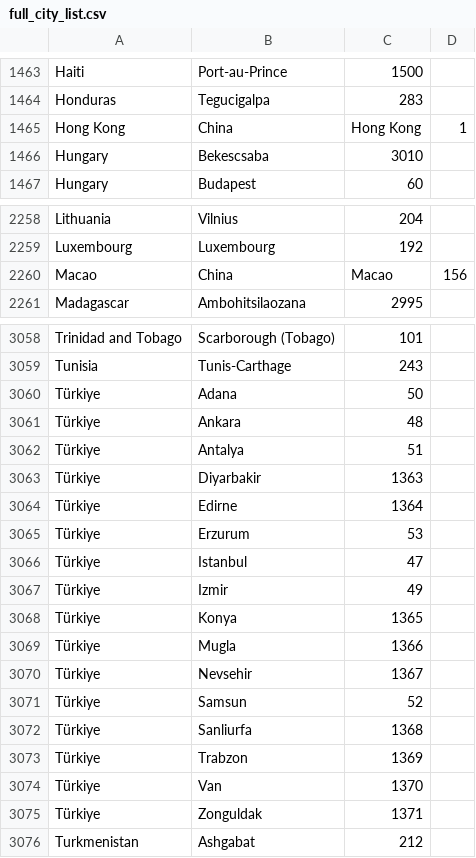
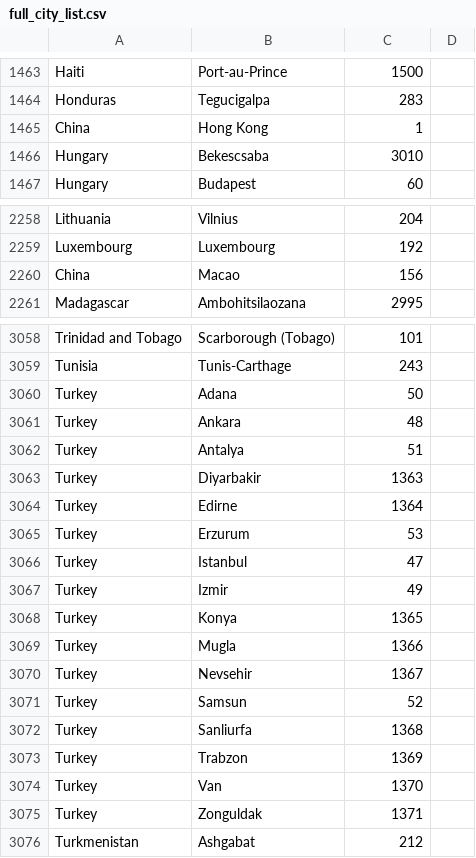
Before and after one commit to wangzixin1940/Python-Utilities, a CSV file: src/weather/data/full_city_list.csv, drawn as a sheet; only a part is shown, gaps mark what is left out; the diff covers the shown part only.

Commit message:
Changed Weather Report App to Qt architecture

```diff
--- a/src/weather/data/full_city_list.csv
+++ b/src/weather/data/full_city_list.csv
@@ -1465 +1465 @@ Honduras,Tegucigalpa,283
-Hong Kong,China,Hong Kong,1
+China,Hong Kong,1,
@@ -2260 +2260 @@ Luxembourg,Luxembourg,192
-Macao,China,Macao,156
+China,Macao,156,
@@ -3060,16 +3060,16 @@ Tunisia,Tunis-Carthage,243
-Türkiye,Adana,50
-Türkiye,Ankara,48
-Türkiye,Antalya,51
-Türkiye,Diyarbakir,1363
-Türkiye,Edirne,1364
-Türkiye,Erzurum,53
-Türkiye,Istanbul,47
-Türkiye,Izmir,49
-Türkiye,Konya,1365
-Türkiye,Mugla,1366
-Türkiye,Nevsehir,1367
-Türkiye,Samsun,52
-Türkiye,Sanliurfa,1368
-Türkiye,Trabzon,1369
-Türkiye,Van,1370
-Türkiye,Zonguldak,1371
+Turkey,Adana,50,
+Turkey,Ankara,48,
+Turkey,Antalya,51,
+Turkey,Diyarbakir,1363,
+Turkey,Edirne,1364,
+Turkey,Erzurum,53,
+Turkey,Istanbul,47,
+Turkey,Izmir,49,
+Turkey,Konya,1365,
+Turkey,Mugla,1366,
+Turkey,Nevsehir,1367,
+Turkey,Samsun,52,
+Turkey,Sanliurfa,1368,
+Turkey,Trabzon,1369,
+Turkey,Van,1370,
+Turkey,Zonguldak,1371,
```
Also changed, not shown: 8 edited cells elsewhere in this file, 5 other files.
